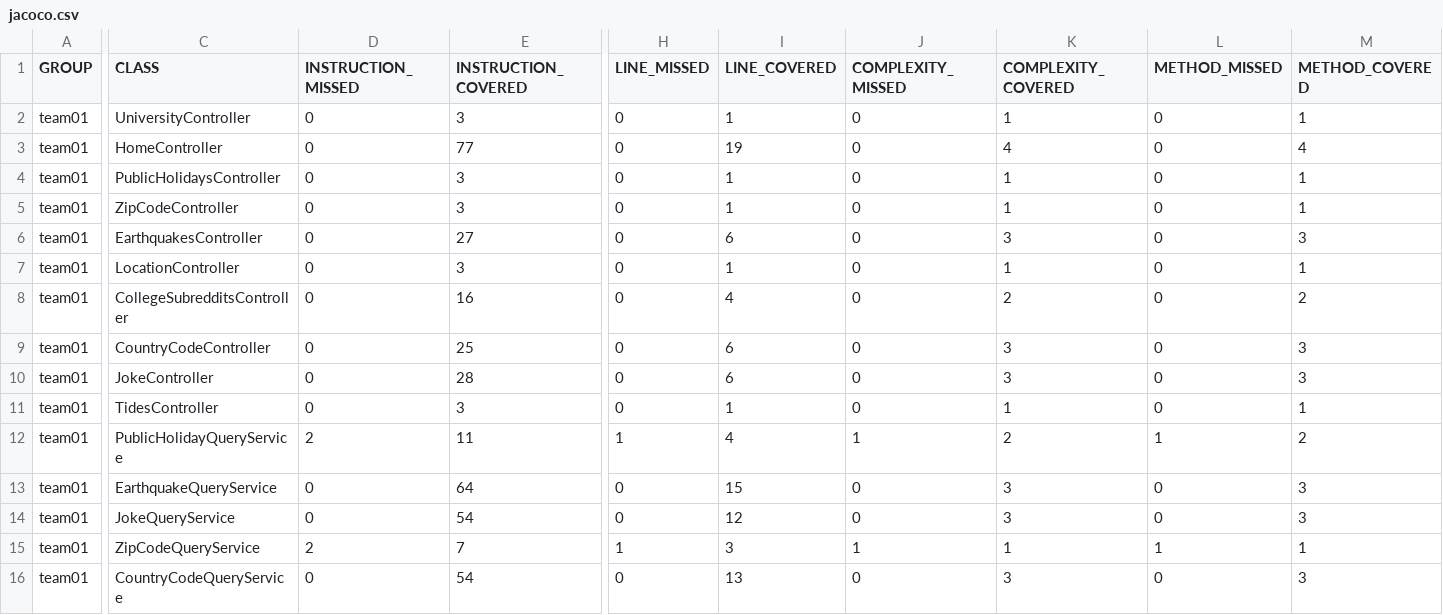
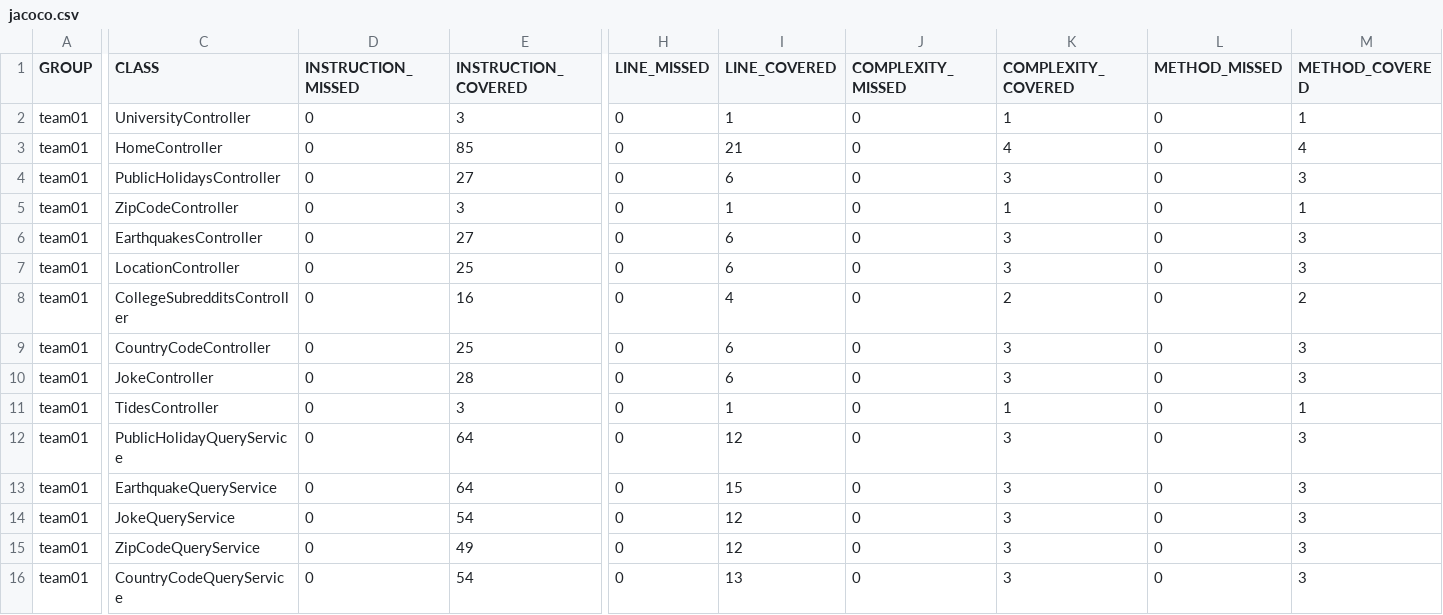
Before and after one commit to ucsb-cs156-s24/team01-s24-4pm-1, a CSV file: prs/20/jacoco/jacoco.csv, drawn as a sheet; only a part is shown, gaps mark what is left out; the diff covers the shown part only; the diff names each change by its address in the sheet, - before the commit and + after, or states it on an @@ line.

```diff
--- a/prs/20/jacoco/jacoco.csv
+++ b/prs/20/jacoco/jacoco.csv
-E3 (INSTRUCTION_COVERED): 77
+E3 (INSTRUCTION_COVERED): 85
-I3 (LINE_COVERED): 19
+I3 (LINE_COVERED): 21
-E4 (INSTRUCTION_COVERED): 3
+E4 (INSTRUCTION_COVERED): 27
-I4 (LINE_COVERED): 1
+I4 (LINE_COVERED): 6
-K4 (COMPLEXITY_COVERED): 1
+K4 (COMPLEXITY_COVERED): 3
-M4 (METHOD_COVERED): 1
+M4 (METHOD_COVERED): 3
-E7 (INSTRUCTION_COVERED): 3
+E7 (INSTRUCTION_COVERED): 25
-I7 (LINE_COVERED): 1
+I7 (LINE_COVERED): 6
-K7 (COMPLEXITY_COVERED): 1
+K7 (COMPLEXITY_COVERED): 3
-M7 (METHOD_COVERED): 1
+M7 (METHOD_COVERED): 3
-D12 (INSTRUCTION_MISSED): 2
+D12 (INSTRUCTION_MISSED): 0
-E12 (INSTRUCTION_COVERED): 11
+E12 (INSTRUCTION_COVERED): 64
-H12 (LINE_MISSED): 1
+H12 (LINE_MISSED): 0
-I12 (LINE_COVERED): 4
+I12 (LINE_COVERED): 12
-J12 (COMPLEXITY_MISSED): 1
+J12 (COMPLEXITY_MISSED): 0
-K12 (COMPLEXITY_COVERED): 2
+K12 (COMPLEXITY_COVERED): 3
-L12 (METHOD_MISSED): 1
+L12 (METHOD_MISSED): 0
-M12 (METHOD_COVERED): 2
+M12 (METHOD_COVERED): 3
-D15 (INSTRUCTION_MISSED): 2
+D15 (INSTRUCTION_MISSED): 0
-E15 (INSTRUCTION_COVERED): 7
+E15 (INSTRUCTION_COVERED): 49
-H15 (LINE_MISSED): 1
+H15 (LINE_MISSED): 0
-I15 (LINE_COVERED): 3
+I15 (LINE_COVERED): 12
-J15 (COMPLEXITY_MISSED): 1
+J15 (COMPLEXITY_MISSED): 0
-K15 (COMPLEXITY_COVERED): 1
+K15 (COMPLEXITY_COVERED): 3
-L15 (METHOD_MISSED): 1
+L15 (METHOD_MISSED): 0
-M15 (METHOD_COVERED): 1
+M15 (METHOD_COVERED): 3
```
Also changed, not shown: 16 edited cells elsewhere in this file, 21 other files.
